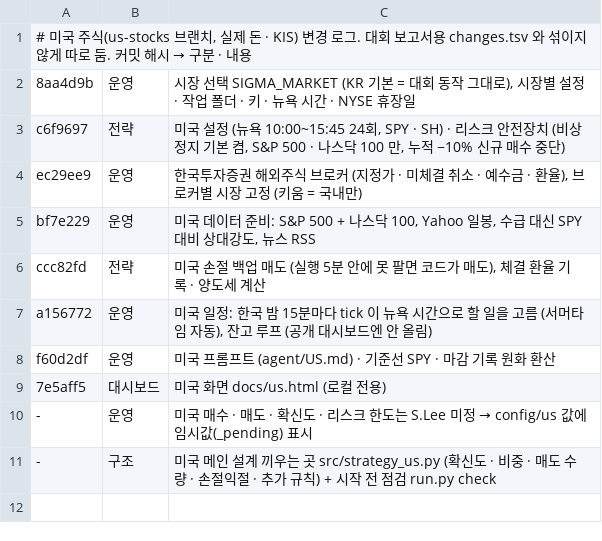
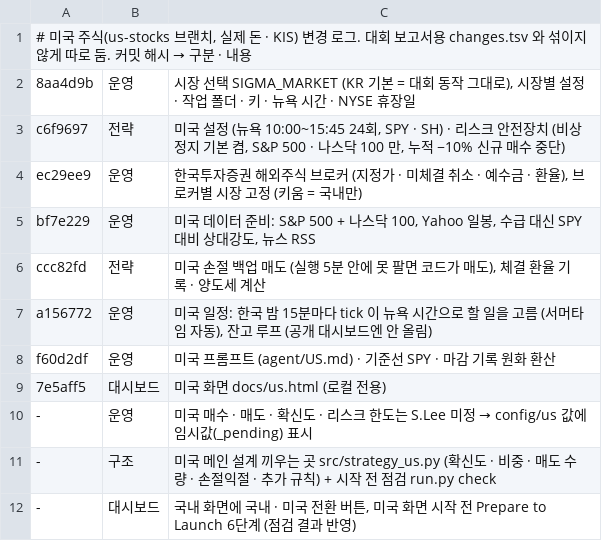
Before and after one commit to isopink/Sigma-Engine, a TSV file: reports/changes_us.tsv, drawn as a sheet; the diff names each change by its address in the sheet, - before the commit and + after, or states it on an @@ line.

```diff
--- a/reports/changes_us.tsv
+++ b/reports/changes_us.tsv
+row 12: - | 대시보드 | 국내 화면에 국내 · 미국 전환 버튼, 미국 화면 시작 전 Prepare to Launch 6단계 (점검 결과 반영)
```
Also changed, not shown: 4 other files.
